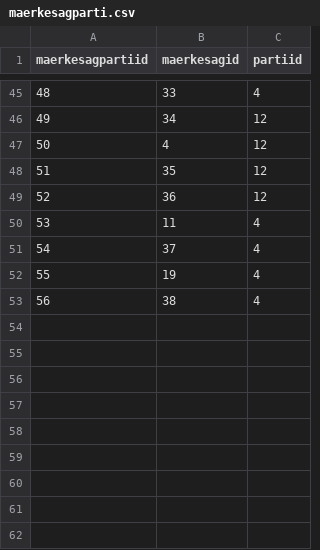
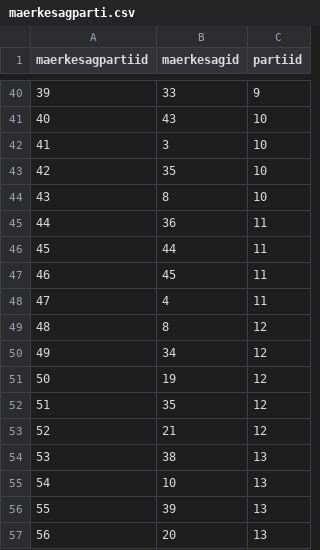
Before and after one commit to madswint/tingr, a CSV file: data/maerkesagparti.csv, drawn as a sheet; only a part is shown, gaps mark what is left out; removed rows and columns are numbered as before the commit, all else as after; the diff covers the shown part only; the diff names each change by its address in the sheet, - before the commit and + after, or states it on an @@ line.

```diff
--- a/data/maerkesagparti.csv
+++ b/data/maerkesagparti.csv
@@ column A (maerkesagpartiid) renumbered between rows 2 and 54 @@
-C40 (partiid): 4
+C40 (partiid): 9
+row 41: 40 | 43 | 10
+row 42: 41 | 3 | 10
+row 43: 42 | 35 | 10
+row 44: 43 | 8 | 10
+row 45: 44 | 36 | 11
+row 46: 45 | 44 | 11
+row 47: 46 | 45 | 11
+row 48: 47 | 4 | 11
+row 49: 48 | 8 | 12
-B51 (maerkesagid): 4
+B51 (maerkesagid): 19
-B53 (maerkesagid): 36
+B53 (maerkesagid): 21
-row 50: 53 | 11 | 4
-row 51: 54 | 37 | 4
-row 52: 55 | 19 | 4
-C54 (partiid): 4
+C54 (partiid): 13
+row 55: 54 | 10 | 13
+row 56: 55 | 39 | 13
+row 57: 56 | 20 | 13
```
Also changed, not shown: 20 added rows, 25 removed rows, 5 moved rows and 4 edited cells elsewhere in this file, data/maerkesag.csv, data/maerkesagpolitiker.csv, 2 other files.
